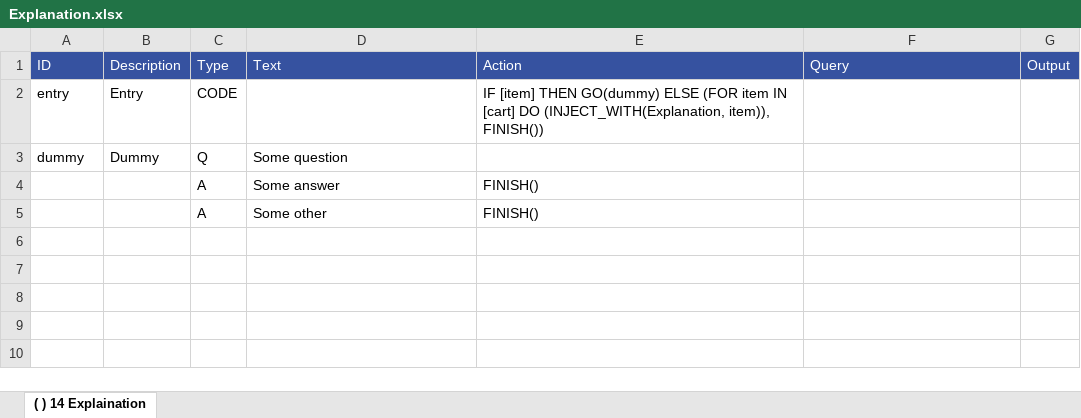
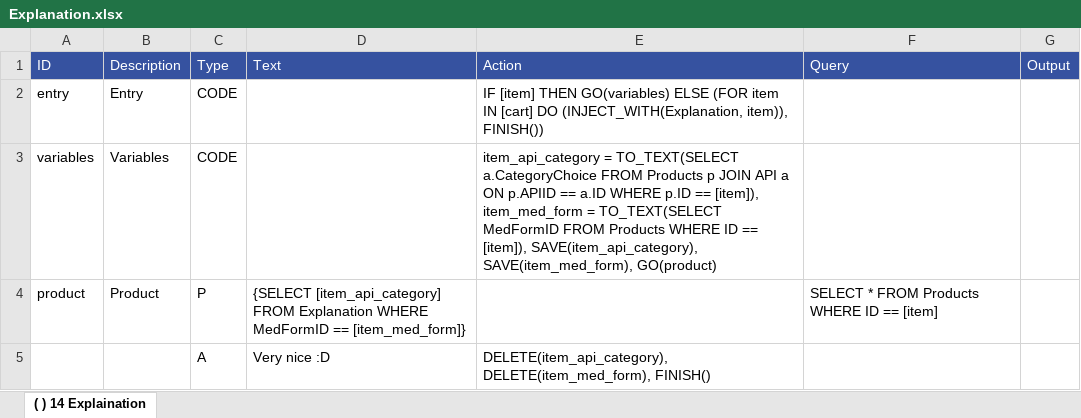
Before and after one commit to mpraski/dein-apotheker-scenarios, an Excel workbook: scenarios/cough/processes/Explanation.xlsx, sheet ( ) 14 Explaination, drawn as a sheet; values as stored, in another font and other column widths than the file's, no borders; removed rows and columns are numbered as before the commit, all else as after; the diff names each change by its address in the sheet, - before the commit and + after, or states it on an @@ line.

Commit message:
Update explanation as agreed

```diff
--- a/scenarios/cough/processes/Explanation.xlsx (sheet ( ) 14 Explaination)
+++ b/scenarios/cough/processes/Explanation.xlsx (sheet ( ) 14 Explaination)
-E2 (Action): …[item] THEN GO(dummy) ELSE (FOR…
+E2 (Action): …[item] THEN GO(variables) ELSE (FOR…
-row 3: dummy | Dummy | Q | Some question
-row 4:  |  | A | Some answer | FINISH()
-row 5:  |  | A | Some other | FINISH()
+row 3: variables | Variables | CODE |  | item_api_category = TO_TEXT(SELECT a.CategoryChoice FROM Products p JOIN API a ON p.APIID == a.ID WHERE p.ID == [item]), item_med_form = TO_TEXT(SELECT MedFormID FROM Products WHERE ID == [item]), SAVE(item_api_category), SAVE(item_med_form), GO(product)
+row 4: product | Product | P | {SELECT [item_api_category] FROM Explanation WHERE MedFormID == [item_med_form]} |  | SELECT * FROM Products WHERE ID == [item]
+row 5:  |  | A | Very nice :D | DELETE(item_api_category), DELETE(item_med_form), FINISH()
```
Also changed, not shown: 1 other file.
